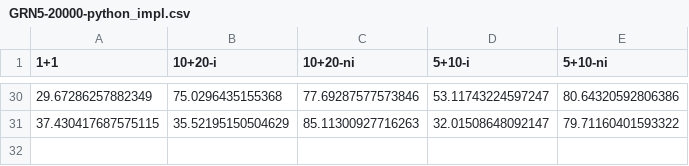
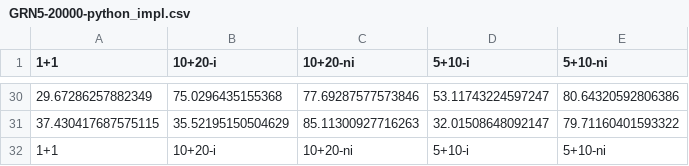
Before and after one commit to Patrick448/estudos-iniciacao-cientifica, a CSV file: GRN/results/exp1/GRN5-20000-python_impl.csv, drawn as a sheet; only a part is shown, gaps mark what is left out.

```diff
--- a/GRN/results/exp1/GRN5-20000-python_impl.csv
+++ b/GRN/results/exp1/GRN5-20000-python_impl.csv
@@ -31 +31,2 @@
 37.430417687575115,35.52195150504629,85.11300927716263,32.01508648092147,79.71160401593322
+1+1,10+20-i,10+20-ni,5+10-i,5+10-ni
```
Also changed, not shown: 27 other files.
